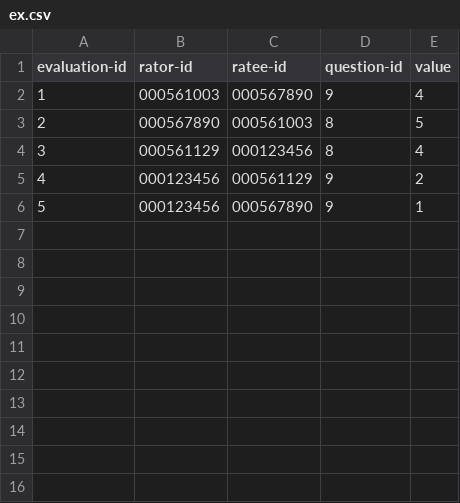
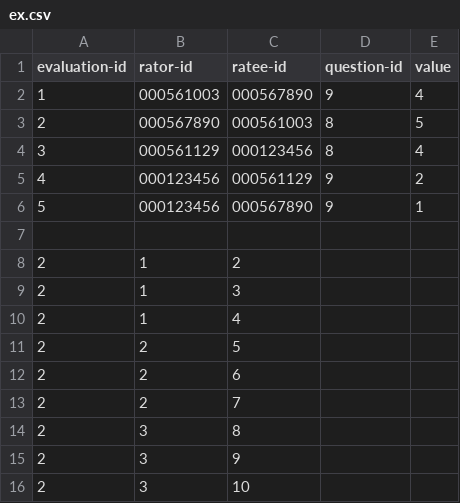
Before and after one commit to mhixson13/Team-Purple, a CSV file: evaluation-project/src/main/java/ex.csv, drawn as a sheet.

Commit message:
Complete Team and Response Data

```diff
--- a/evaluation-project/src/main/java/ex.csv
+++ b/evaluation-project/src/main/java/ex.csv
@@ -6 +6,11 @@ evaluation-id, rator-id, ratee-id, question-id, value
 5, 000123456, 000567890, 9, 1
+
+2,1,2
+2,1,3
+2,1,4
+2,2,5
+2,2,6
+2,2,7
+2,3,8
+2,3,9
+2,3,10
```
Also changed, not shown: 4 other files.
